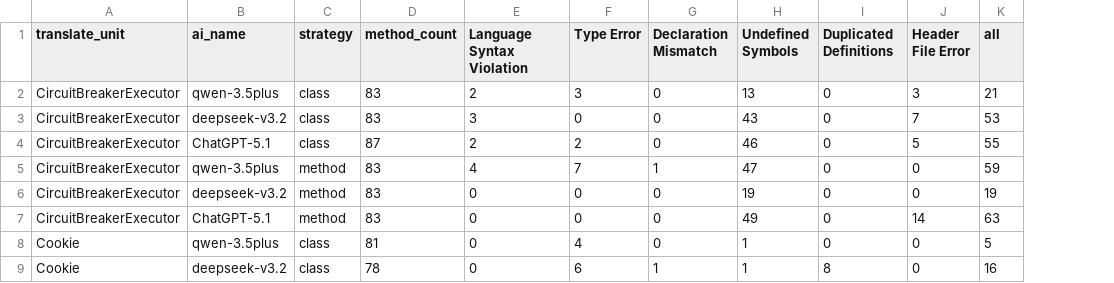
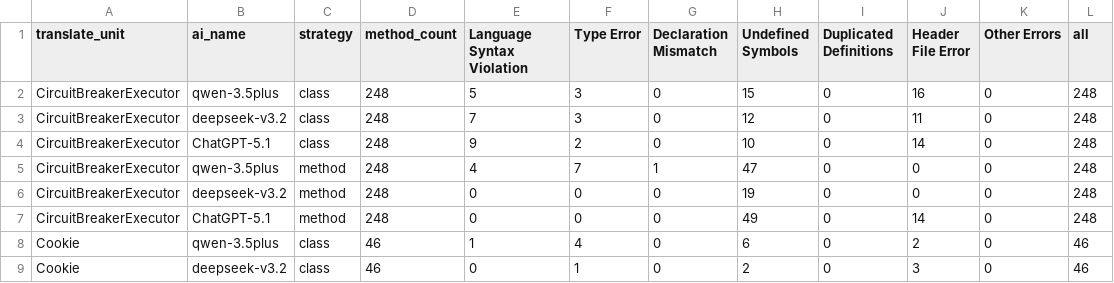
Before and after one commit to yangguangyishutou/performance, a CSV file: hallucination/hallucination_paper/data/empirical_error_distribution_method.csv, drawn as a sheet; only a part is shown; addresses are those after the commit; the diff covers the shown part only; the diff names each change by its address in the sheet, - before the commit and + after, or states it on an @@ line.

```diff
--- a/hallucination/hallucination_paper/data/empirical_error_distribution_method.csv
+++ b/hallucination/hallucination_paper/data/empirical_error_distribution_method.csv
+column K (Other Errors), rows 2-9: all 0
-D2:D3 (method_count): 83
+D2:D3 (method_count): 248
-E2 (Language Syntax Violation): 2
+E2 (Language Syntax Violation): 5
-H2 (Undefined Symbols): 13
+H2 (Undefined Symbols): 15
-J2 (Header File Error): 3
+J2 (Header File Error): 16
-L2 (all): 21
+L2 (all): 248
-E3 (Language Syntax Violation): 3
+E3 (Language Syntax Violation): 7
-F3 (Type Error): 0
+F3 (Type Error): 3
-H3 (Undefined Symbols): 43
+H3 (Undefined Symbols): 12
-J3 (Header File Error): 7
+J3 (Header File Error): 11
-L3 (all): 53
+L3 (all): 248
-D4 (method_count): 87
+D4 (method_count): 248
-E4 (Language Syntax Violation): 2
+E4 (Language Syntax Violation): 9
-H4 (Undefined Symbols): 46
+H4 (Undefined Symbols): 10
-J4 (Header File Error): 5
+J4 (Header File Error): 14
-L4 (all): 55
+L4 (all): 248
-D5:D7 (method_count): 83
+D5:D7 (method_count): 248
-L5 (all): 59
+L5 (all): 248
-L6 (all): 19
+L6 (all): 248
-L7 (all): 63
+L7 (all): 248
-D8 (method_count): 81
+D8 (method_count): 46
-E8 (Language Syntax Violation): 0
+E8 (Language Syntax Violation): 1
-H8 (Undefined Symbols): 1
+H8 (Undefined Symbols): 6
-J8 (Header File Error): 0
+J8 (Header File Error): 2
-L8 (all): 5
+L8 (all): 46
-D9 (method_count): 78
+D9 (method_count): 46
-F9 (Type Error): 6
+F9 (Type Error): 1
-G9 (Declaration Mismatch): 1
+G9 (Declaration Mismatch): 0
-H9 (Undefined Symbols): 1
+H9 (Undefined Symbols): 2
-I9 (Duplicated Definitions): 8
+I9 (Duplicated Definitions): 0
-J9 (Header File Error): 0
+J9 (Header File Error): 3
-L9 (all): 16
+L9 (all): 46
```
Also changed, not shown: 38 edited cells elsewhere in this file, hallucination/hallucination_paper/data/empirical_ereror_distribution_class.csv, 13 other files.
